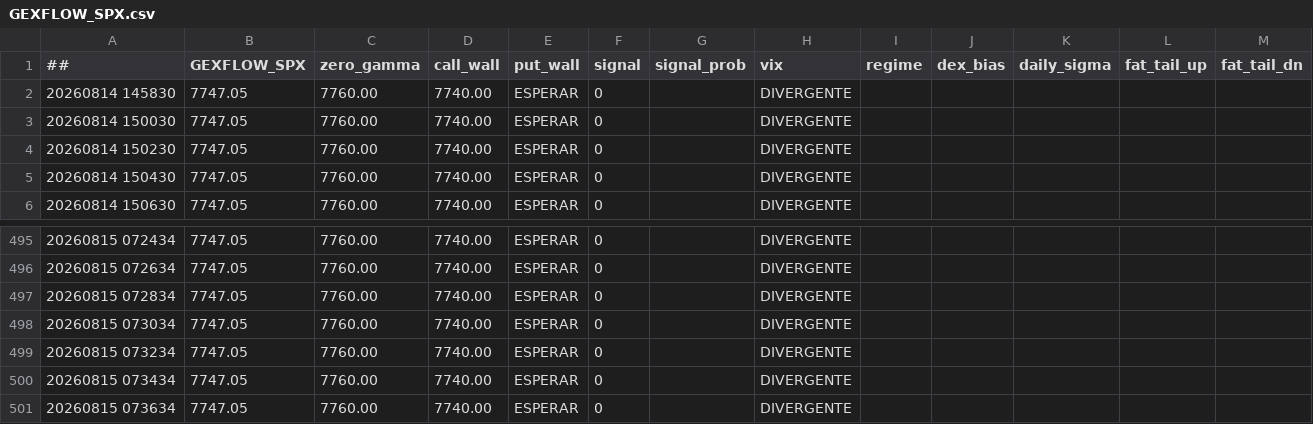
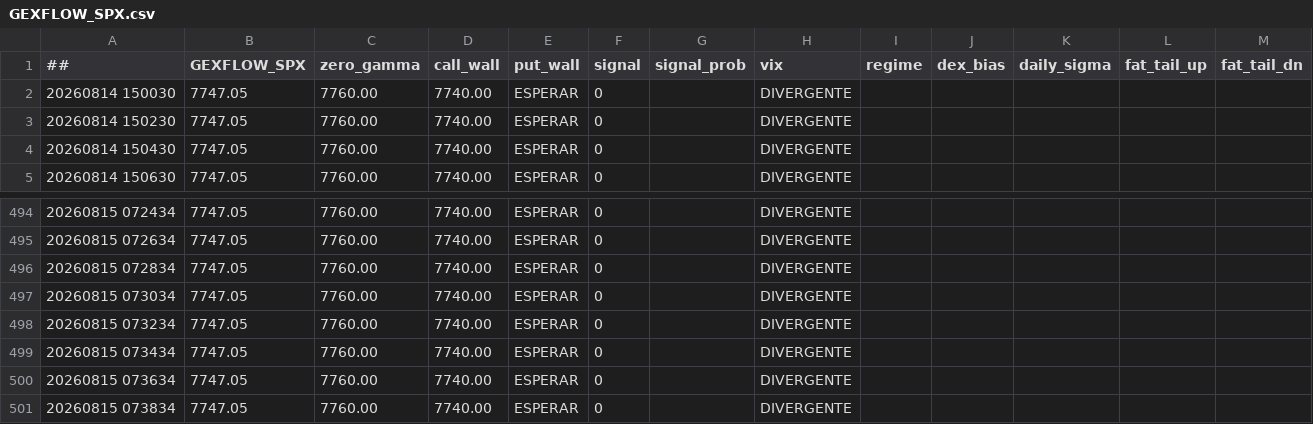
Before and after one commit to cesargont-bit/gexflow-seeds, a CSV file: data/GEXFLOW_SPX.csv, drawn as a sheet; only a part is shown, gaps mark what is left out.

Commit message:
data: 2026-08-15 07:38:34 UTC

```diff
--- a/data/GEXFLOW_SPX.csv
+++ b/data/GEXFLOW_SPX.csv
@@ -1,3 +1,2 @@
 ##,GEXFLOW_SPX,zero_gamma,call_wall,put_wall,signal,signal_prob,vix,regime,dex_bias,daily_sigma,fat_tail_up,fat_tail_dn
-20260814 145830,7747.05,7760.00,7740.00,ESPERAR,0,,DIVERGENTE,,,,
 20260814 150030,7747.05,7760.00,7740.00,ESPERAR,0,,DIVERGENTE,,,,
@@ -501 +500,2 @@
 20260815 073634,7747.05,7760.00,7740.00,ESPERAR,0,,DIVERGENTE,,,,
+20260815 073834,7747.05,7760.00,7740.00,ESPERAR,0,,DIVERGENTE,,,,
```
Also changed, not shown: data/GEXFLOW_SPY.csv.
